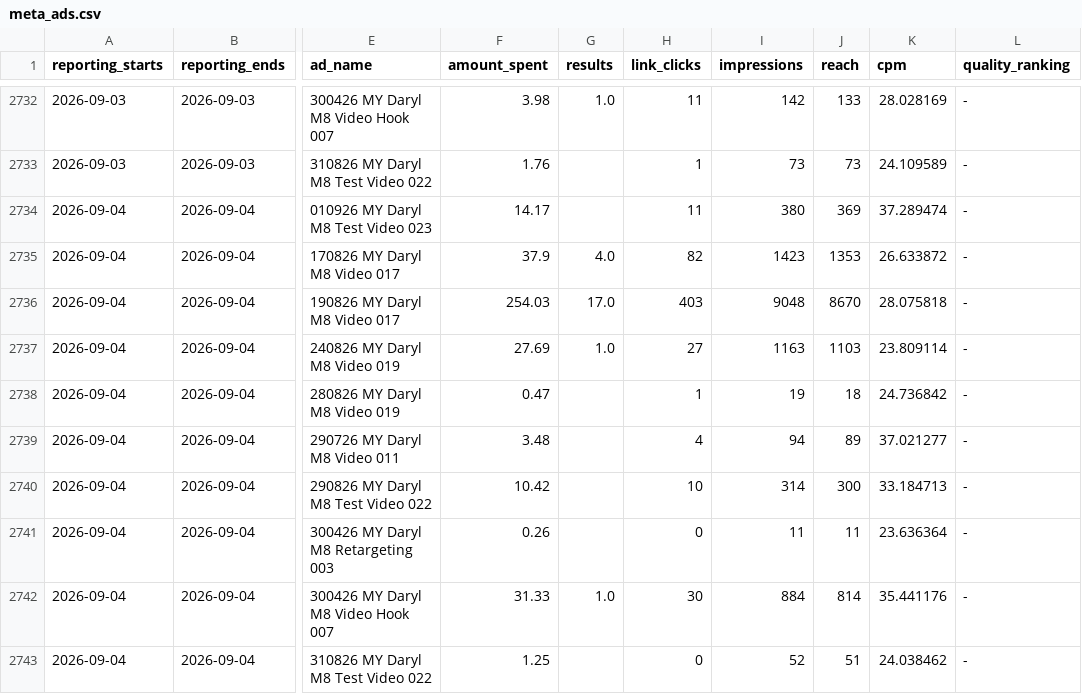
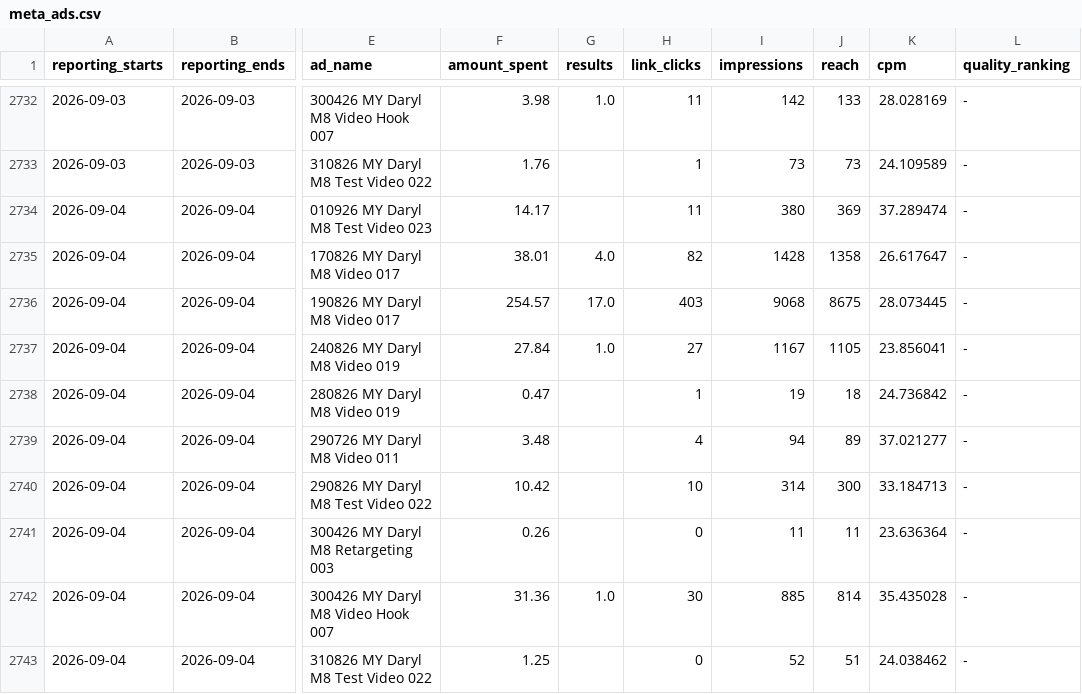
Before and after one commit to Sornphert/Movexercise8-analytics, a CSV file: data/meta_ads.csv, drawn as a sheet; only a part is shown, gaps mark what is left out; the diff covers the shown part only; the diff names each change by its address in the sheet, - before the commit and + after, or states it on an @@ line.

```diff
--- a/data/meta_ads.csv
+++ b/data/meta_ads.csv
-F2735 (amount_spent): 37.9
+F2735 (amount_spent): 38.01
-I2735 (impressions): 1423
+I2735 (impressions): 1428
-J2735 (reach): 1353
+J2735 (reach): 1358
-K2735 (cpm): 26.633872
+K2735 (cpm): 26.617647
-F2736 (amount_spent): 254.03
+F2736 (amount_spent): 254.57
-I2736 (impressions): 9048
+I2736 (impressions): 9068
-J2736 (reach): 8670
+J2736 (reach): 8675
-K2736 (cpm): 28.075818
+K2736 (cpm): 28.073445
-F2737 (amount_spent): 27.69
+F2737 (amount_spent): 27.84
-I2737 (impressions): 1163
+I2737 (impressions): 1167
-J2737 (reach): 1103
+J2737 (reach): 1105
-K2737 (cpm): 23.809114
+K2737 (cpm): 23.856041
-F2742 (amount_spent): 31.33
+F2742 (amount_spent): 31.36
-I2742 (impressions): 884
+I2742 (impressions): 885
-K2742 (cpm): 35.441176
+K2742 (cpm): 35.435028
```
Also changed, not shown: 8 added rows and 21 edited cells elsewhere in this file, data/meta_ad_creatives.csv, 1 other file.
